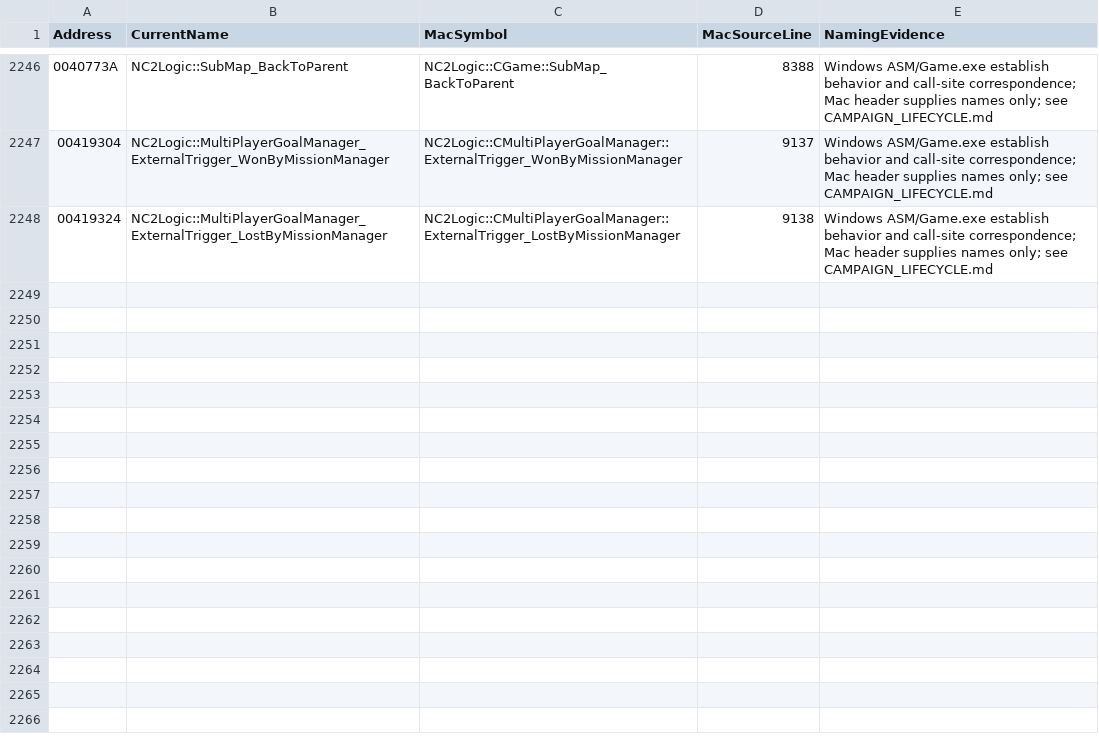
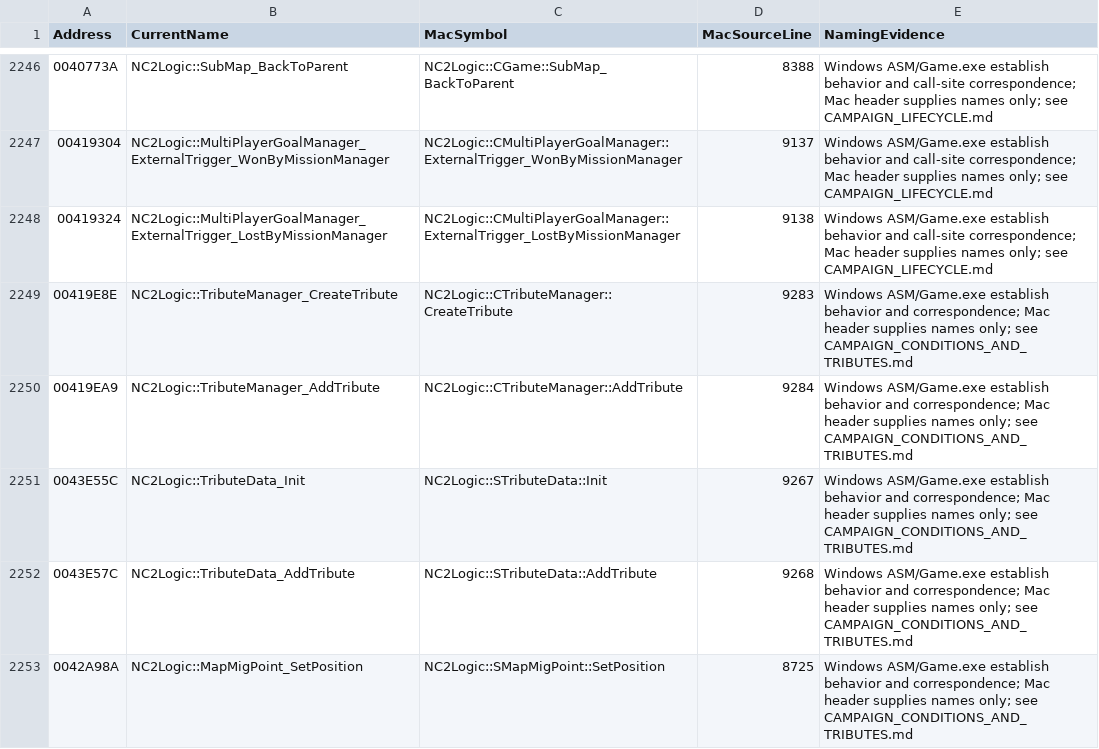
Before and after one commit to HaoJun0823/OpenVikings_cpp, a CSV file: docs/FUNCTION_NAME_MAP.csv, drawn as a sheet; only a part is shown, gaps mark what is left out.

Commit message:
Restore Windows campaign position death and tribute conditions

```diff
--- a/docs/FUNCTION_NAME_MAP.csv
+++ b/docs/FUNCTION_NAME_MAP.csv
@@ -2248 +2248,6 @@ Address,CurrentName,MacSymbol,MacSourceLine,NamingEvidence
 00419324,NC2Logic::MultiPlayerGoalManager_ExternalTrigger_LostByMissionManager,NC2Logic::CMultiPlayerGoalManager::ExternalTrigger_LostByMissionManager,9138,Windows ASM/Game.exe establish behavior and call-site correspondence; Mac header supplies names only; see CAMPAIGN_LIFECYCLE.md
+00419E8E,NC2Logic::TributeManager_CreateTribute,NC2Logic::CTributeManager::CreateTribute,9283,Windows ASM/Game.exe establish behavior and correspondence; Mac header supplies names only; see CAMPAIGN_CONDITIONS_AND_TRIBUTES.md
+00419EA9,NC2Logic::TributeManager_AddTribute,NC2Logic::CTributeManager::AddTribute,9284,Windows ASM/Game.exe establish behavior and correspondence; Mac header supplies names only; see CAMPAIGN_CONDITIONS_AND_TRIBUTES.md
+0043E55C,NC2Logic::TributeData_Init,NC2Logic::STributeData::Init,9267,Windows ASM/Game.exe establish behavior and correspondence; Mac header supplies names only; see CAMPAIGN_CONDITIONS_AND_TRIBUTES.md
+0043E57C,NC2Logic::TributeData_AddTribute,NC2Logic::STributeData::AddTribute,9268,Windows ASM/Game.exe establish behavior and correspondence; Mac header supplies names only; see CAMPAIGN_CONDITIONS_AND_TRIBUTES.md
+0042A98A,NC2Logic::MapMigPoint_SetPosition,NC2Logic::SMapMigPoint::SetPosition,8725,Windows ASM/Game.exe establish behavior and correspondence; Mac header supplies names only; see CAMPAIGN_CONDITIONS_AND_TRIBUTES.md
```
Also changed, not shown: docs/CAMPAIGN_MAP_COVERAGE.csv, docs/CAMPAIGN_MAP_SCRIPT_AUDIT.csv, 14 other files.
